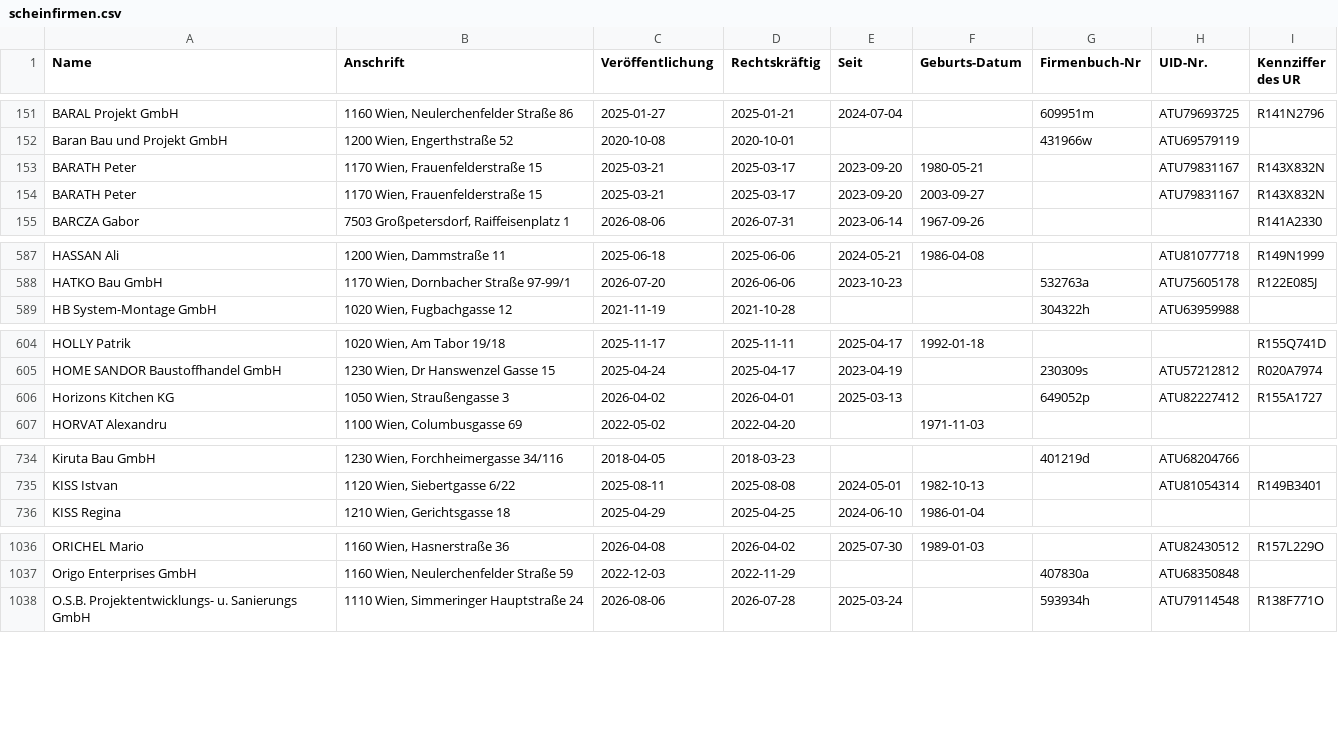
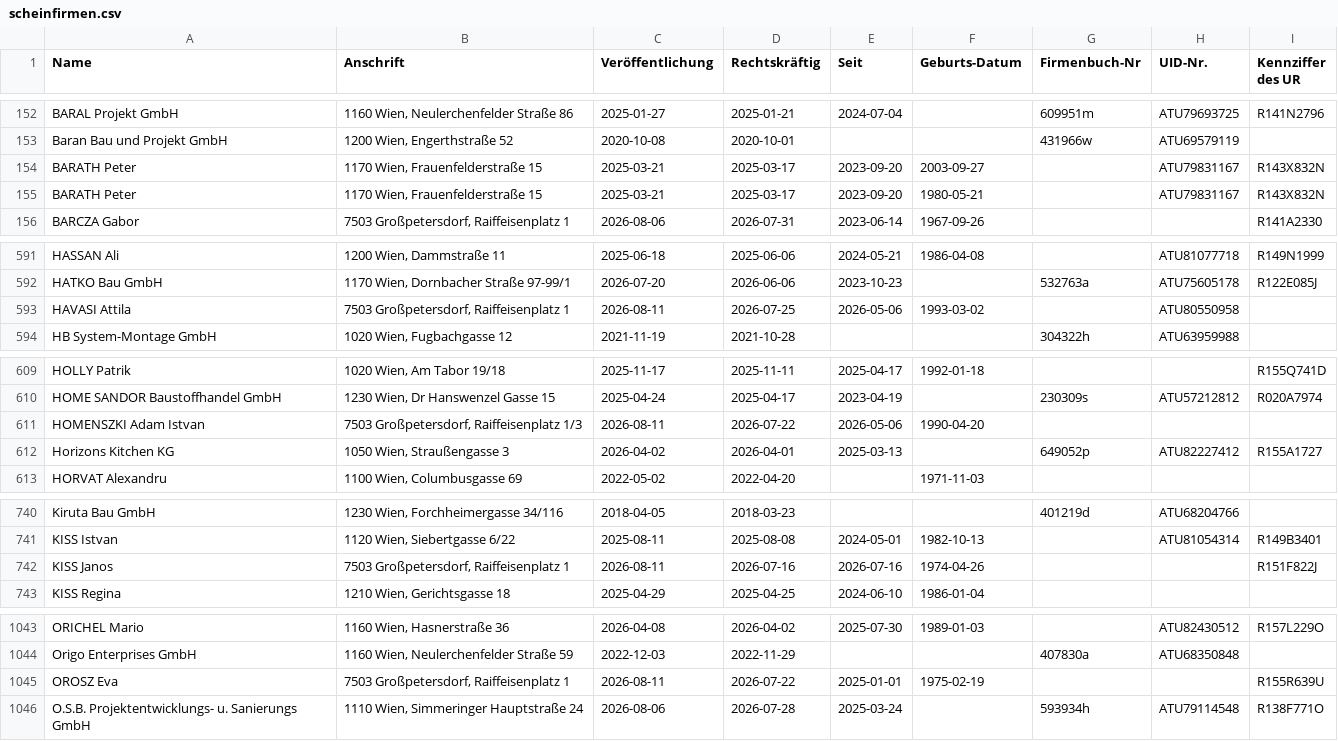
Before and after one commit to arjoma/scheinfirmen-at, a CSV file: data/scheinfirmen.csv, drawn as a sheet; only a part is shown, gaps mark what is left out; the diff covers the shown part only.

```diff
--- a/data/scheinfirmen.csv
+++ b/data/scheinfirmen.csv
@@ -152,4 +153,4 @@ BARAL Projekt GmbH,"1160 Wien, Neulerchenfelder Straße 86",2025-01-27,2025-01-2
 Baran Bau und Projekt GmbH,"1200 Wien, Engerthstraße 52",2020-10-08,2020-10-01,,,431966w,ATU69579119,
+BARATH Peter,"1170 Wien, Frauenfelderstraße 15",2025-03-21,2025-03-17,2023-09-20,2003-09-27,,ATU79831167,R143X832N
 BARATH Peter,"1170 Wien, Frauenfelderstraße 15",2025-03-21,2025-03-17,2023-09-20,1980-05-21,,ATU79831167,R143X832N
-BARATH Peter,"1170 Wien, Frauenfelderstraße 15",2025-03-21,2025-03-17,2023-09-20,2003-09-27,,ATU79831167,R143X832N
 BARCZA Gabor,"7503 Großpetersdorf, Raiffeisenplatz 1",2026-08-06,2026-07-31,2023-06-14,1967-09-26,,,R141A2330
@@ -588,2 +592,3 @@ HASSAN Ali,"1200 Wien, Dammstraße 11",2025-06-18,2025-06-06,2024-05-21,1986-04-
 HATKO Bau GmbH,"1170 Wien, Dornbacher Straße 97-99/1",2026-07-20,2026-06-06,2023-10-23,,532763a,ATU75605178,R122E085J
+HAVASI Attila,"7503 Großpetersdorf, Raiffeisenplatz 1",2026-08-11,2026-07-25,2026-05-06,1993-03-02,,ATU80550958,
 HB System-Montage GmbH,"1020 Wien, Fugbachgasse 12",2021-11-19,2021-10-28,,,304322h,ATU63959988,
@@ -605,2 +610,3 @@ HOLLY Patrik,"1020 Wien, Am Tabor 19/18",2025-11-17,2025-11-11,2025-04-17,1992-0
 HOME SANDOR Baustoffhandel GmbH,"1230 Wien, Dr Hanswenzel Gasse 15",2025-04-24,2025-04-17,2023-04-19,,230309s,ATU57212812,R020A7974
+HOMENSZKI Adam Istvan,"7503 Großpetersdorf, Raiffeisenplatz 1/3",2026-08-11,2026-07-22,2026-05-06,1990-04-20,,,
 Horizons Kitchen KG,"1050 Wien, Straußengasse 3",2026-04-02,2026-04-01,2025-03-13,,649052p,ATU82227412,R155A1727
@@ -735,2 +741,3 @@ Kiruta Bau GmbH,"1230 Wien, Forchheimergasse 34/116",2018-04-05,2018-03-23,,,401
 KISS Istvan,"1120 Wien, Siebertgasse 6/22",2025-08-11,2025-08-08,2024-05-01,1982-10-13,,ATU81054314,R149B3401
+KISS Janos,"7503 Großpetersdorf, Raiffeisenplatz 1",2026-08-11,2026-07-16,2026-07-16,1974-04-26,,,R151F822J
 KISS Regina,"1210 Wien, Gerichtsgasse 18",2025-04-29,2025-04-25,2024-06-10,1986-01-04,,,
@@ -1037,2 +1044,3 @@ ORICHEL Mario,"1160 Wien, Hasnerstraße 36",2026-04-08,2026-04-02,2025-07-30,198
 Origo Enterprises GmbH,"1160 Wien, Neulerchenfelder Straße 59",2022-12-03,2022-11-29,,,407830a,ATU68350848,
+OROSZ Eva,"7503 Großpetersdorf, Raiffeisenplatz 1",2026-08-11,2026-07-22,2025-01-01,1975-02-19,,,R155R639U
 O.S.B. Projektentwicklungs- u. Sanierungs GmbH,"1110 Wien, Simmeringer Hauptstraße 24",2026-08-06,2026-07-28,2025-03-24,,593934h,ATU79114548,R138F771O
```
Also changed, not shown: 5 added rows, 1 removed row and 1 edited cell elsewhere in this file, 3 other files.
